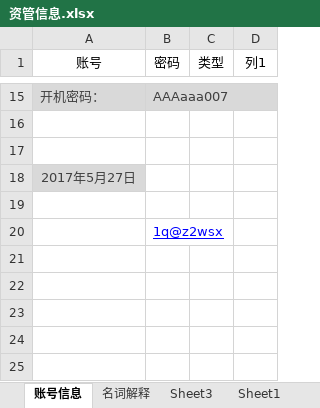
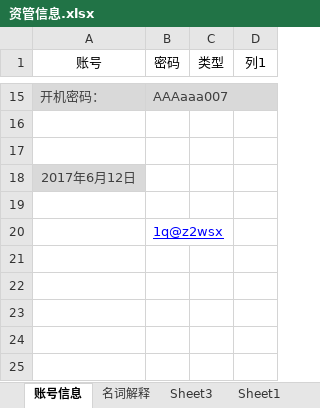
Before and after one commit to W7297911/test, an Excel workbook: wenjian/资管信息.xlsx, sheet 账号信息, drawn as a sheet; only a part is shown, gaps mark what is left out; values as stored, in another font and other column widths than the file's, no borders; charts and pictures and table styles not drawn; the diff names each change by its address in the sheet, - before the commit and + after, or states it on an @@ line.

```diff
--- a/wenjian/资管信息.xlsx (sheet 账号信息)
+++ b/wenjian/资管信息.xlsx (sheet 账号信息)
-A18 (账号): 2017年5月27日
+A18 (账号): 2017年6月12日
```
Also changed, not shown: sheet Sheet1, 1 other file.
